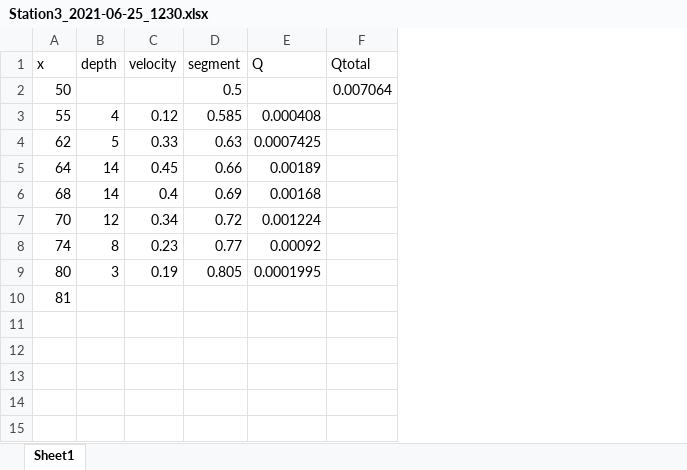
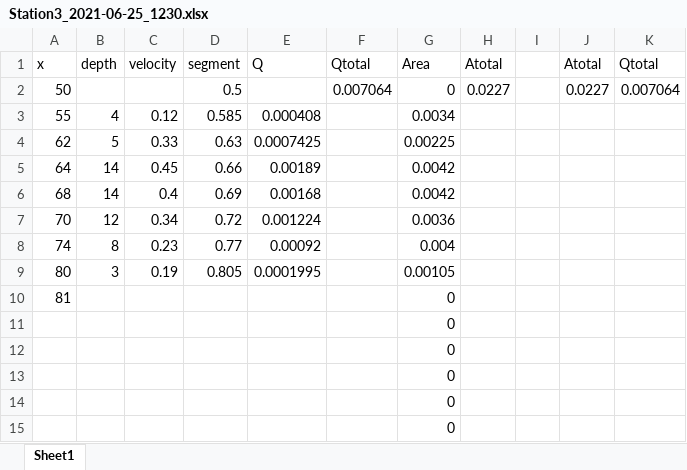
Before and after one commit to Kriddie/LongTermData_CayambeCoca, an Excel workbook: Discharge/Station3_2021-06-25_1230.xlsx, sheet Sheet1, drawn as a sheet; values as stored, in another font and other column widths than the file's, no borders; the diff names each change by its address in the sheet, - before the commit and + after, or states it on an @@ line.

```diff
--- a/Discharge/Station3_2021-06-25_1230.xlsx (sheet Sheet1)
+++ b/Discharge/Station3_2021-06-25_1230.xlsx (sheet Sheet1)
+column G (Area), rows 2-10: 0 | 0.0034 | 0.00225 | 0.0042 | 0.0042 | 0.0036 | 0.004 | 0.00105 | 0
+column H (Atotal), row 2: 0.0227
+column I, empty
+column J (Atotal), row 2: 0.0227
+column K (Qtotal), row 2: 0.007064
+row 11:  |  |  |  |  |  | 0
+row 12:  |  |  |  |  |  | 0
+row 13:  |  |  |  |  |  | 0
+row 14:  |  |  |  |  |  | 0
+row 15:  |  |  |  |  |  | 0
```
Also changed, not shown: Discharge/Station3_2021-06-28_1250.xlsx, Discharge/Station3_2021-07-09_1145.xlsx, 16 other files.
